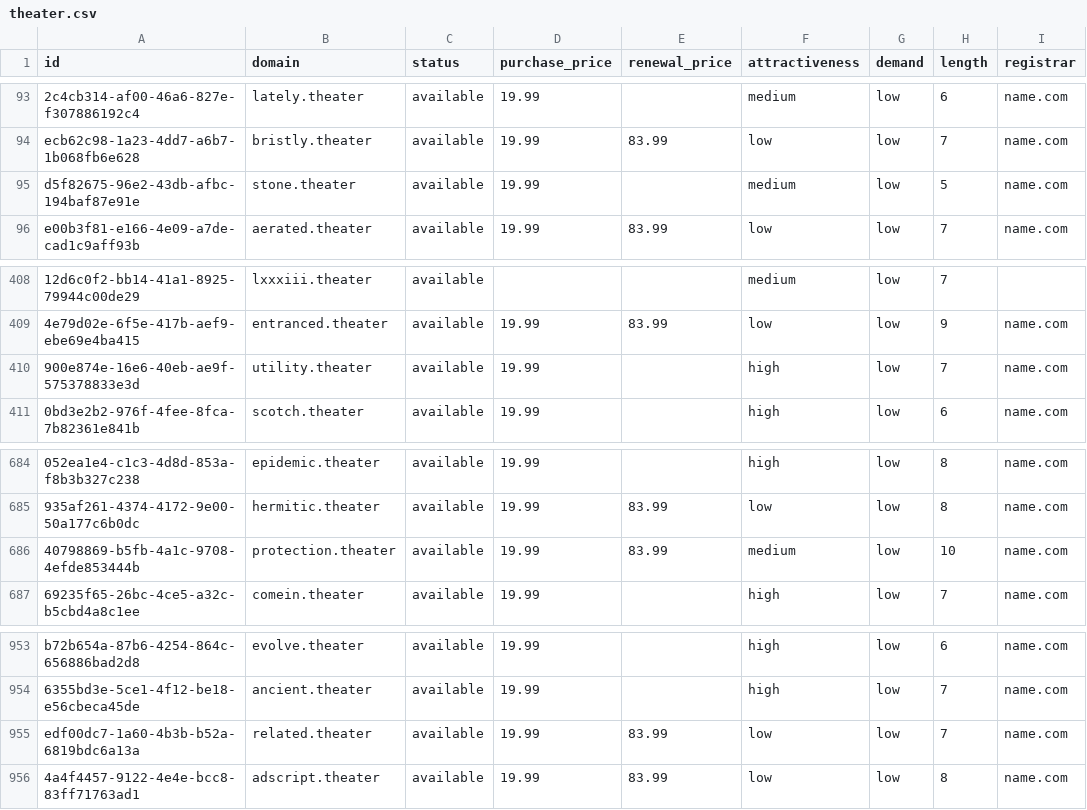
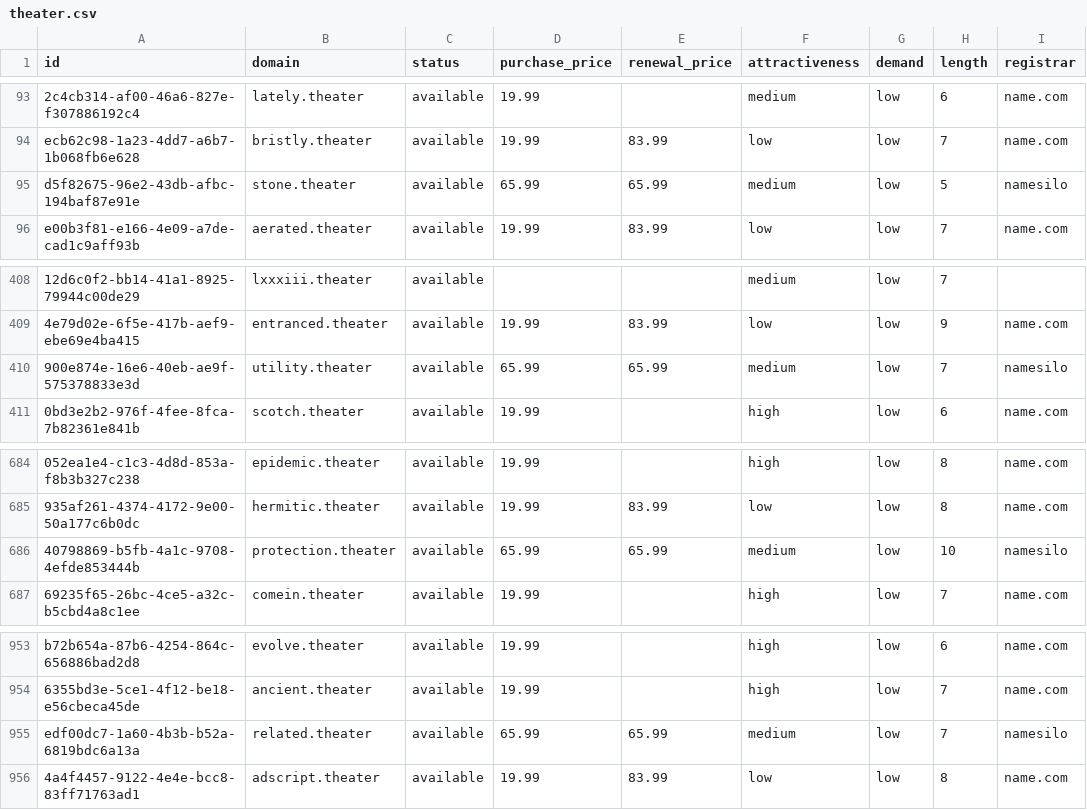
Before and after one commit to UniqueDomains/theater-oneword-domains, a CSV file: theater.csv, drawn as a sheet; only a part is shown, gaps mark what is left out; the diff names each change by its address in the sheet, - before the commit and + after, or states it on an @@ line.

Commit message:
Domains update

```diff
--- a/theater.csv
+++ b/theater.csv
-D95 (purchase_price): 19.99
+D95 (purchase_price): 65.99
-E95 (renewal_price): (empty)
+E95 (renewal_price): 65.99
-I95 (registrar): name.com
+I95 (registrar): namesilo
-D410 (purchase_price): 19.99
+D410 (purchase_price): 65.99
-E410 (renewal_price): (empty)
+E410 (renewal_price): 65.99
-F410 (attractiveness): high
+F410 (attractiveness): medium
-I410 (registrar): name.com
+I410 (registrar): namesilo
-D686 (purchase_price): 19.99
+D686 (purchase_price): 65.99
-E686 (renewal_price): 83.99
+E686 (renewal_price): 65.99
-I686 (registrar): name.com
+I686 (registrar): namesilo
-D955 (purchase_price): 19.99
+D955 (purchase_price): 65.99
-E955 (renewal_price): 83.99
+E955 (renewal_price): 65.99
-F955 (attractiveness): low
+F955 (attractiveness): medium
-I955 (registrar): name.com
+I955 (registrar): namesilo
```
Also changed, not shown: 4 other files.
